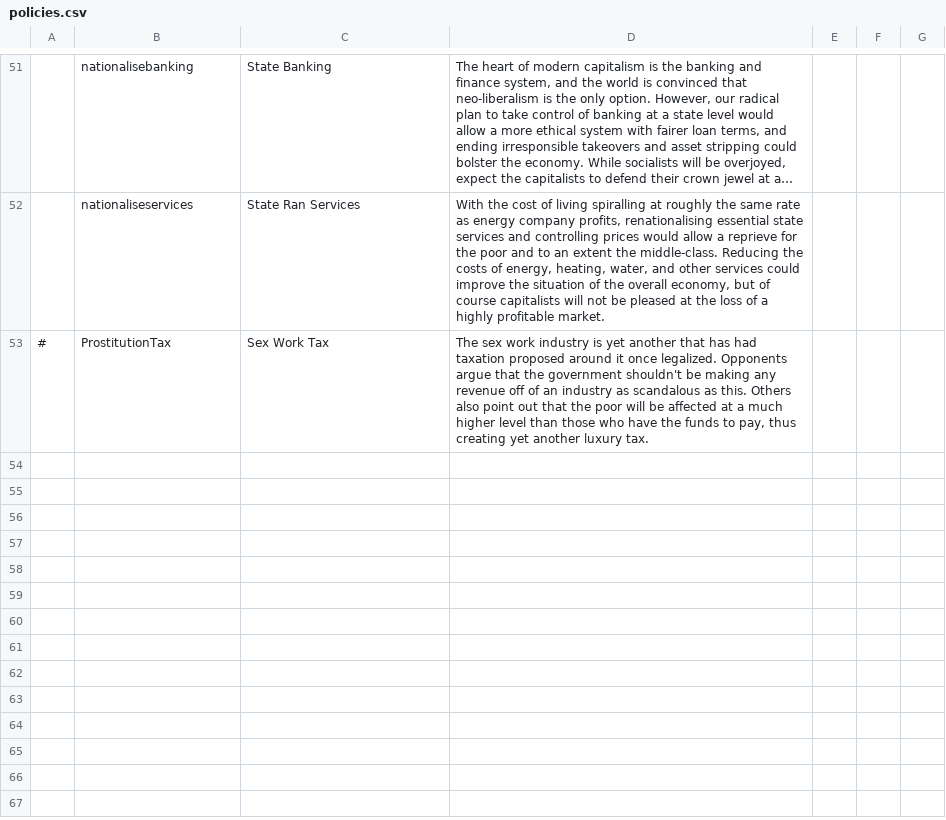
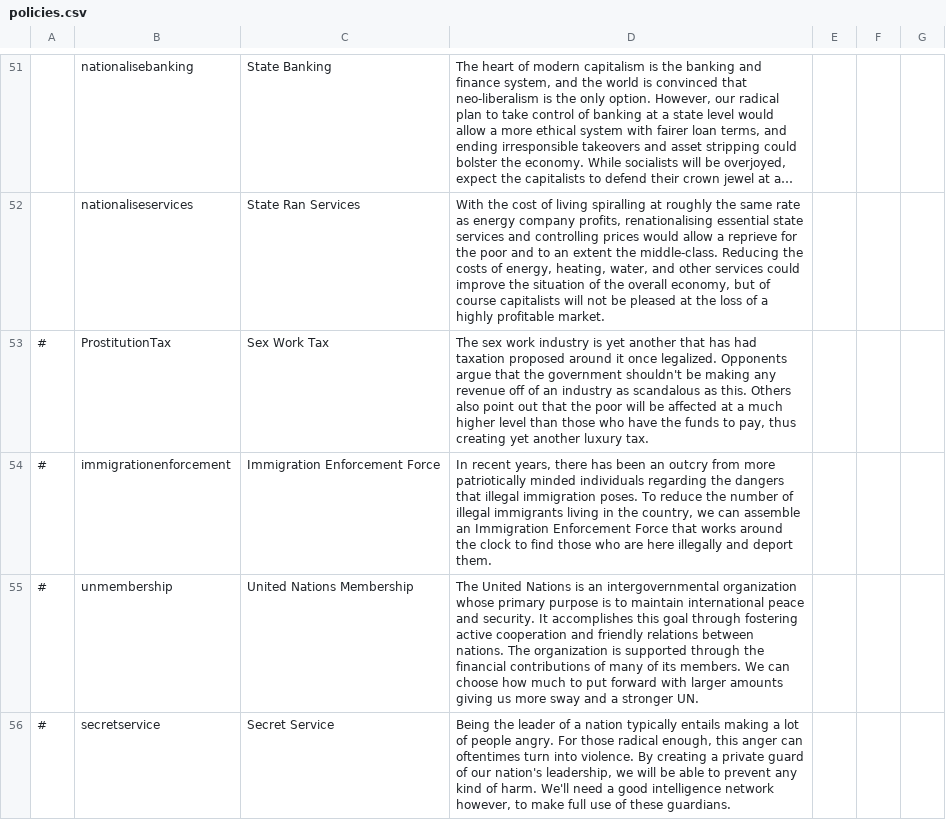
Before and after one commit to Eisdaemon/GerOverhaul, a CSV file: translations/english/policies.csv, drawn as a sheet; only a part is shown, gaps mark what is left out; long unchanged cells end in ….

Commit message:
Actualized Foreign policies

```diff
--- a/translations/english/policies.csv
+++ b/translations/english/policies.csv
@@ -53 +53,4 @@
 #,ProstitutionTax,Sex Work Tax,"The sex work industry is yet another that has had taxation proposed around it once legalized. Opponents argue that the government shouldn't be making any revenue off of an industry as scandalous as this. Others also point out that the poor will be affected at a much higher level than those who have the funds to pay, thus creating yet another luxury tax. "
+#,immigrationenforcement,Immigration Enforcement Force,"In recent years, there has been an outcry from more patriotically minded individuals regarding the dangers that illegal immigration poses. To reduce the number of illegal immigrants living in the country, we can assemble an Immigration Enforcement Force that works around the clock to find those who are here illegally and deport them. "
+#,unmembership,United Nations Membership,The United Nations is an intergovernmental organization whose primary purpose is to maintain international peace and security. It accomplishes this goal through fostering active cooperation and friendly relations between nations. The organization is supported through the financial contributions of many of its members. We can choose how much to put forward with larger amounts giving us more sway and a stronger UN.
+#,secretservice,Secret Service,"Being the leader of a nation typically entails making a lot of people angry. For those radical enough, this anger can oftentimes turn into violence. By creating a private guard of our nation's leadership, we will be able to prevent any kind of harm. We'll need a good intelligence network however, to make full use of these guardians. "
```
Also changed, not shown: data/simulation/policies.csv, data/simulation/simulation.csv, 32 other files.
